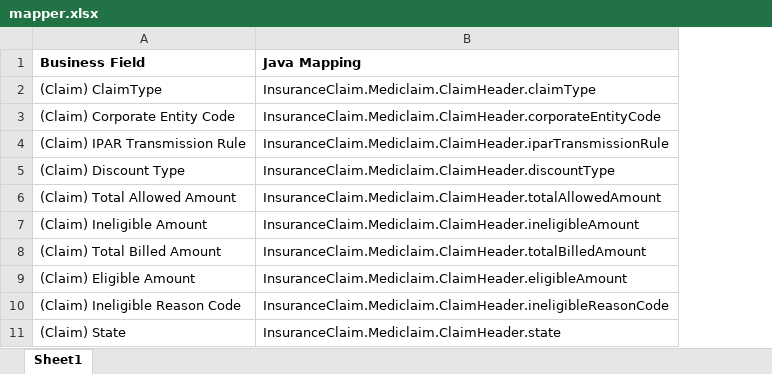
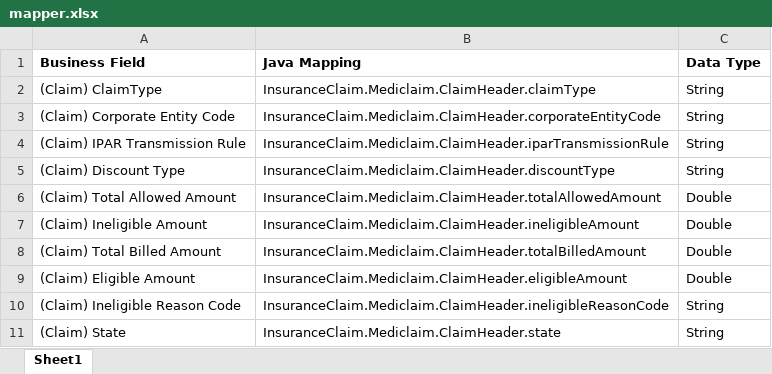
Before and after one commit to aditya812/codegenerator, an Excel workbook: src/main/resources/mapper.xlsx, sheet Sheet1, drawn as a sheet; values as stored, in another font and other column widths than the file's, no borders; the diff names each change by its address in the sheet, - before the commit and + after, or states it on an @@ line.

Commit message:
adding mapper sheet

```diff
--- a/src/main/resources/mapper.xlsx (sheet Sheet1)
+++ b/src/main/resources/mapper.xlsx (sheet Sheet1)
+column C (Data Type), rows 2-11: String | String | String | String | Double | Double | Double | Double | String | String
```
